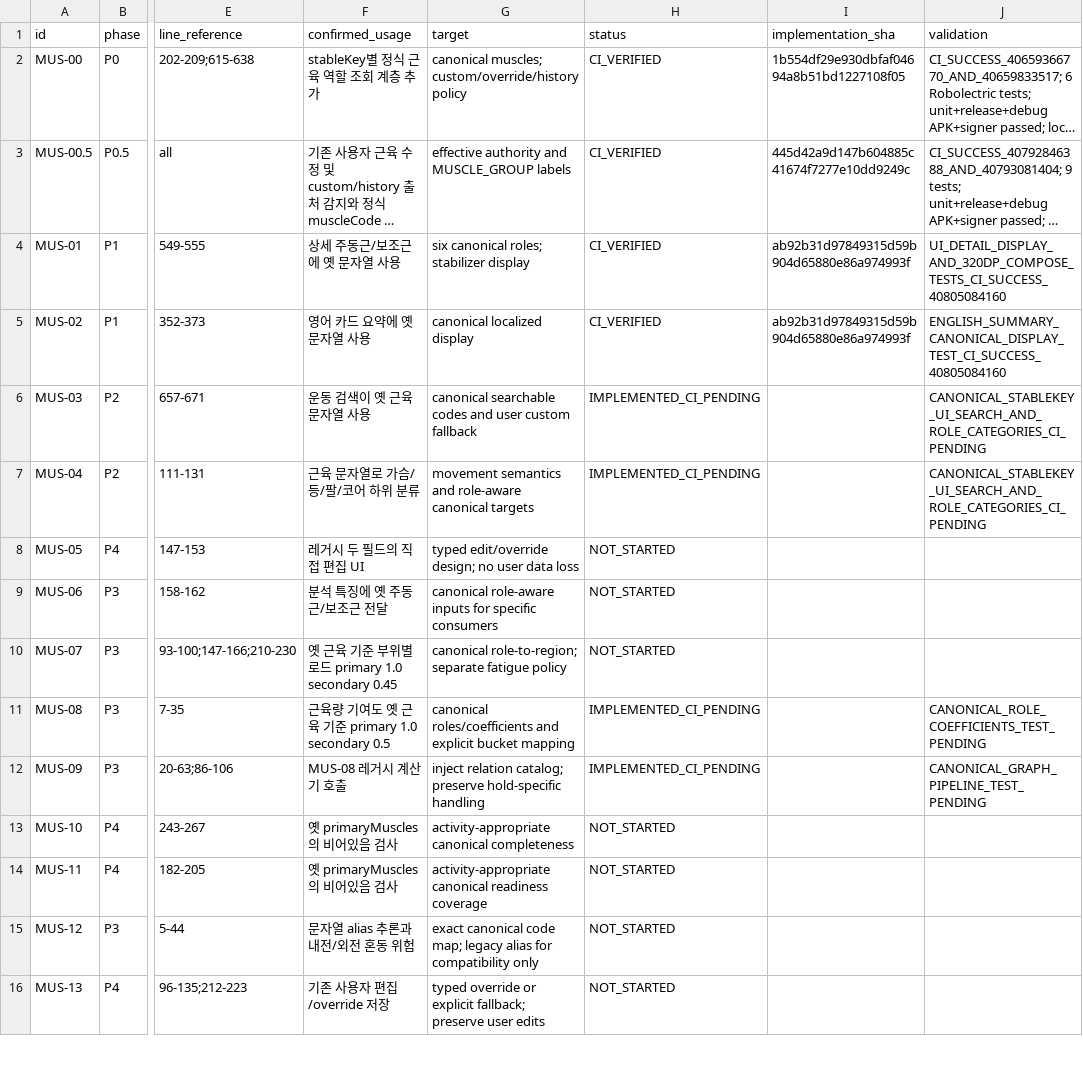
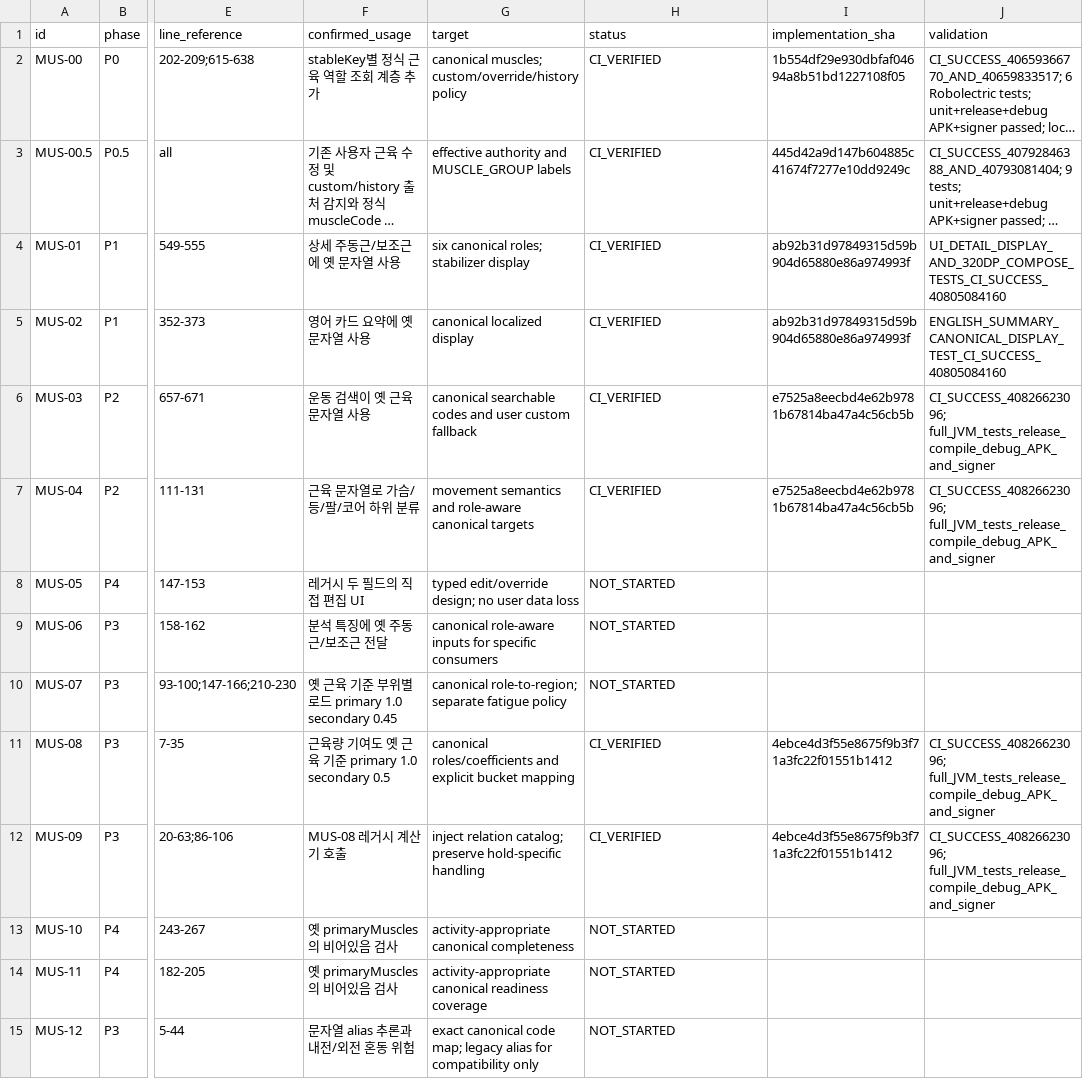
Before and after one commit to Mascollel-Ko/WhatYouGottaDo, a CSV file: docs/audits/legacy_muscle_fields_migration_queue_20261028.csv, drawn as a sheet; only a part is shown, gaps mark what is left out; the shorter side is filled out with more unchanged rows; long unchanged cells end in …; the diff names each change by its address in the sheet, - before the commit and + after, or states it on an @@ line.

Commit message:
docs(metadata): mark MUS-03/04 and MUS-08/09 CI verified

```diff
--- a/docs/audits/legacy_muscle_fields_migration_queue_20261028.csv
+++ b/docs/audits/legacy_muscle_fields_migration_queue_20261028.csv
-H6:H7 (status): IMPLEMENTED_CI_PENDING
+H6:H7 (status): CI_VERIFIED
-I6:I7 (implementation_sha): (empty)
+I6:I7 (implementation_sha): e7525a8eecbd4e62b9781b67814ba47a4c56cb5b
-J6:J7 (validation): CANONICAL_STABLEKEY_UI_SEARCH_AND_ROLE_CATEGORIES_CI_PENDING
+J6:J7 (validation): CI_SUCCESS_40826623096; full_JVM_tests_release_compile_debug_APK_and_signer
-H11:H12 (status): IMPLEMENTED_CI_PENDING
+H11:H12 (status): CI_VERIFIED
-I11:I12 (implementation_sha): (empty)
+I11:I12 (implementation_sha): 4ebce4d3f55e8675f9b3f71a3fc22f01551b1412
-J11 (validation): CANONICAL_ROLE_COEFFICIENTS_TEST_PENDING
+J11 (validation): CI_SUCCESS_40826623096; full_JVM_tests_release_compile_debug_APK_and_signer
-J12 (validation): CANONICAL_GRAPH_PIPELINE_TEST_PENDING
+J12 (validation): CI_SUCCESS_40826623096; full_JVM_tests_release_compile_debug_APK_and_signer
```
Also changed, not shown: 1 other file.
